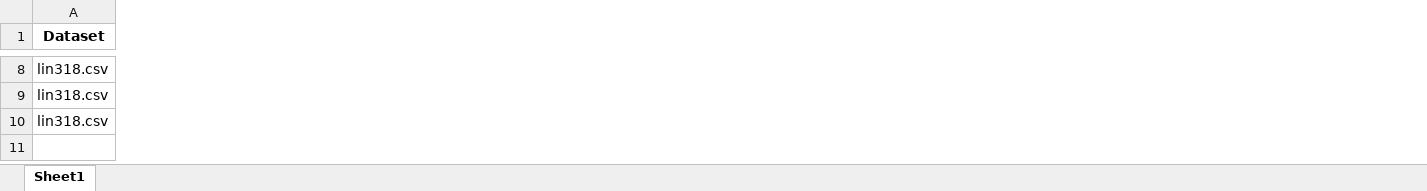
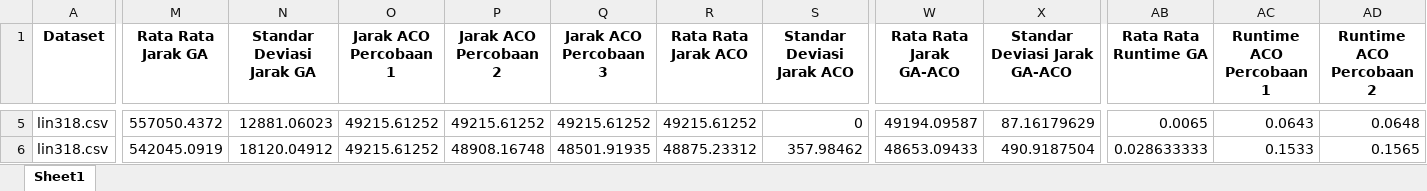
Before and after one commit to fatihdq/genetic-and-ant-colony-optimization-algorithm, an Excel workbook: testcase_result.xlsx, sheet Sheet1, drawn as a sheet; only a part is shown, gaps mark what is left out; values as stored, in another font and other column widths than the file's, no borders; removed rows and columns are numbered as before the commit, all else as after; rows hold the shown columns only; the diff covers the shown part only; the diff names each change by its address in the sheet, - before the commit and + after, or states it on an @@ line.

```diff
--- a/testcase_result.xlsx (sheet Sheet1)
+++ b/testcase_result.xlsx (sheet Sheet1)
+column M (Rata Rata Jarak GA), rows 5-6: 557050.4372 | 542045.0919
+column N (Standar Deviasi Jarak GA), rows 5-6: 12881.06023 | 18120.04912
+column O (Jarak ACO Percobaan 1), rows 5-6: 49215.61252 | 49215.61252
+column P (Jarak ACO Percobaan 2), rows 5-6: 49215.61252 | 48908.16748
+column Q (Jarak ACO Percobaan 3), rows 5-6: 49215.61252 | 48501.91935
+column R (Rata Rata Jarak ACO), rows 5-6: 49215.61252 | 48875.23312
+column S (Standar Deviasi Jarak ACO), rows 5-6: 0 | 357.98462
+column W (Rata Rata Jarak GA-ACO), rows 5-6: 49194.09587 | 48653.09433
+column X (Standar Deviasi Jarak GA-ACO), rows 5-6: 87.16179629 | 490.9187504
+column AB (Rata Rata Runtime GA), rows 5-6: 0.0065 | 0.028633333
+column AC (Runtime ACO Percobaan 1), rows 5-6: 0.0643 | 0.1533
+column AD (Runtime ACO Percobaan 2), rows 5-6: 0.0648 | 0.1565
-row 10: lin318.csv
```
Also changed, not shown: 3 removed rows, 12 added columns and 84 edited cells elsewhere in this sheet, testcase.xlsx.
